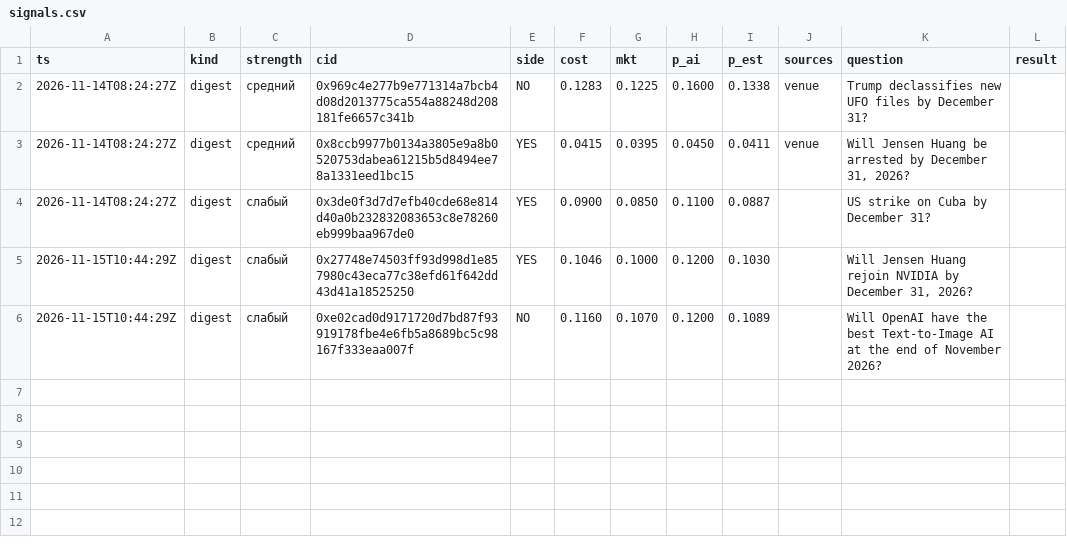
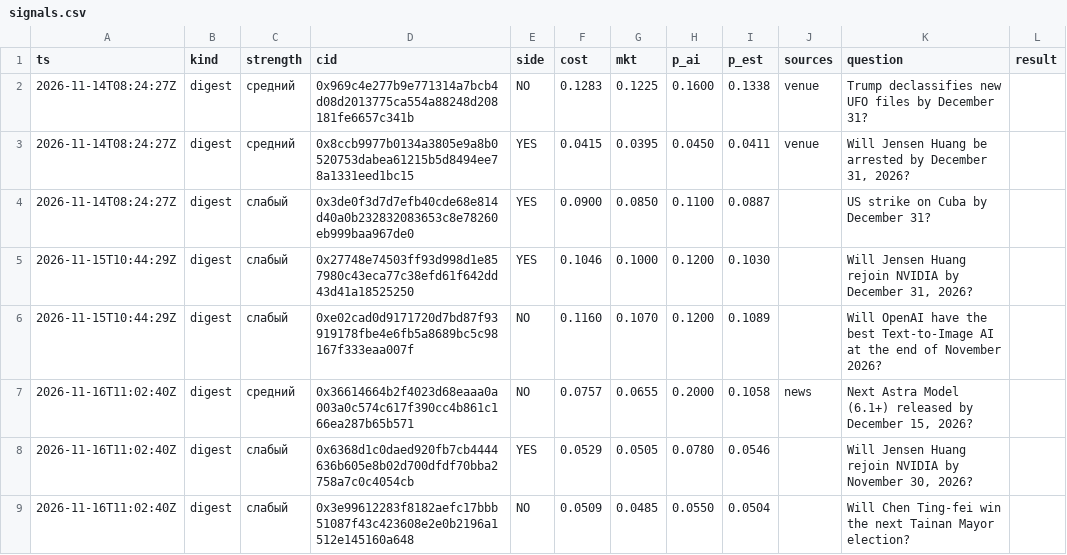
Before and after one commit to 2akklaktu-hue/polymarket, a CSV file: data/live/signals.csv, drawn as a sheet.

```diff
--- a/data/live/signals.csv
+++ b/data/live/signals.csv
@@ -6 +6,4 @@ ts,kind,strength,cid,side,cost,mkt,p_ai,p_est,sources,question,result
 2026-11-15T10:44:29Z,digest,слабый,0xe02cad0d9171720d7bd87f93919178fbe4e6fb5a8689bc5c98167f333eaa007f,NO,0.1160,0.1070,0.1200,0.1089,,Will OpenAI have the best Text-to-Image AI at the end of November 2026?,
+2026-11-16T11:02:40Z,digest,средний,0x36614664b2f4023d68eaaa0a003a0c574c617f390cc4b861c166ea287b65b571,NO,0.0757,0.0655,0.2000,0.1058,news,"Next Astra Model (6.1+) released by December 15, 2026?",
+2026-11-16T11:02:40Z,digest,слабый,0x6368d1c0daed920fb7cb4444636b605e8b02d700dfdf70bba2758a7c0c4054cb,YES,0.0529,0.0505,0.0780,0.0546,,"Will Jensen Huang rejoin NVIDIA by November 30, 2026?",
+2026-11-16T11:02:40Z,digest,слабый,0x3e99612283f8182aefc17bbb51087f43c423608e2e0b2196a1512e145160a648,NO,0.0509,0.0485,0.0550,0.0504,,Will Chen Ting-fei win the next Tainan Mayor election?,
```
Also changed, not shown: data/live/markets.csv, 2 other files.
